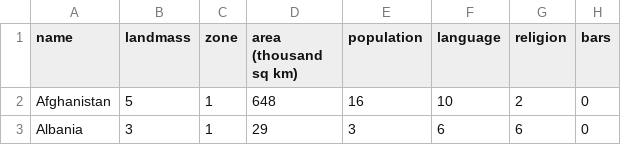
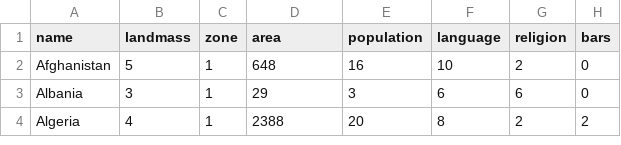
Before and after one commit to thiagoallisson90/trabalhos_machine_learning, a CSV file: flags.csv, drawn as a sheet; only a part is shown; the shorter side is filled out with more unchanged rows; the diff names each change by its address in the sheet, - before the commit and + after, or states it on an @@ line.

Commit message:
Update flags.csv

```diff
--- a/flags.csv
+++ b/flags.csv
-D1: area (thousand sq km)
+D1: area
```
